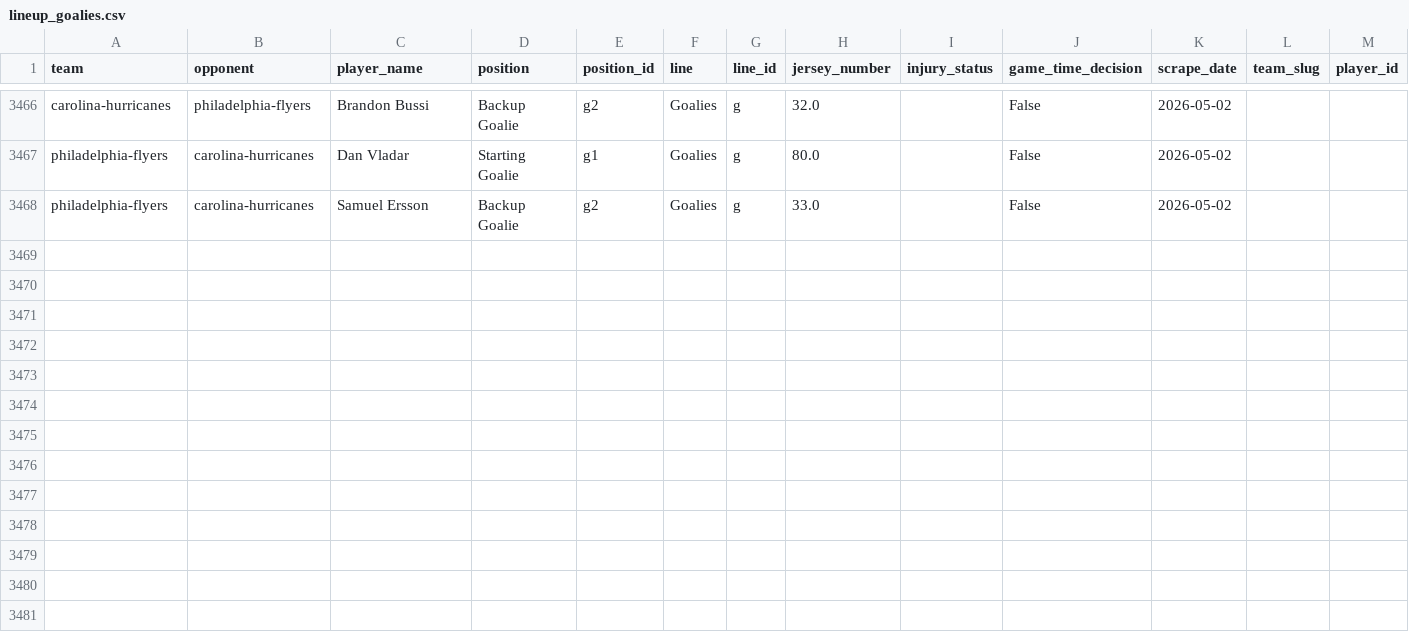
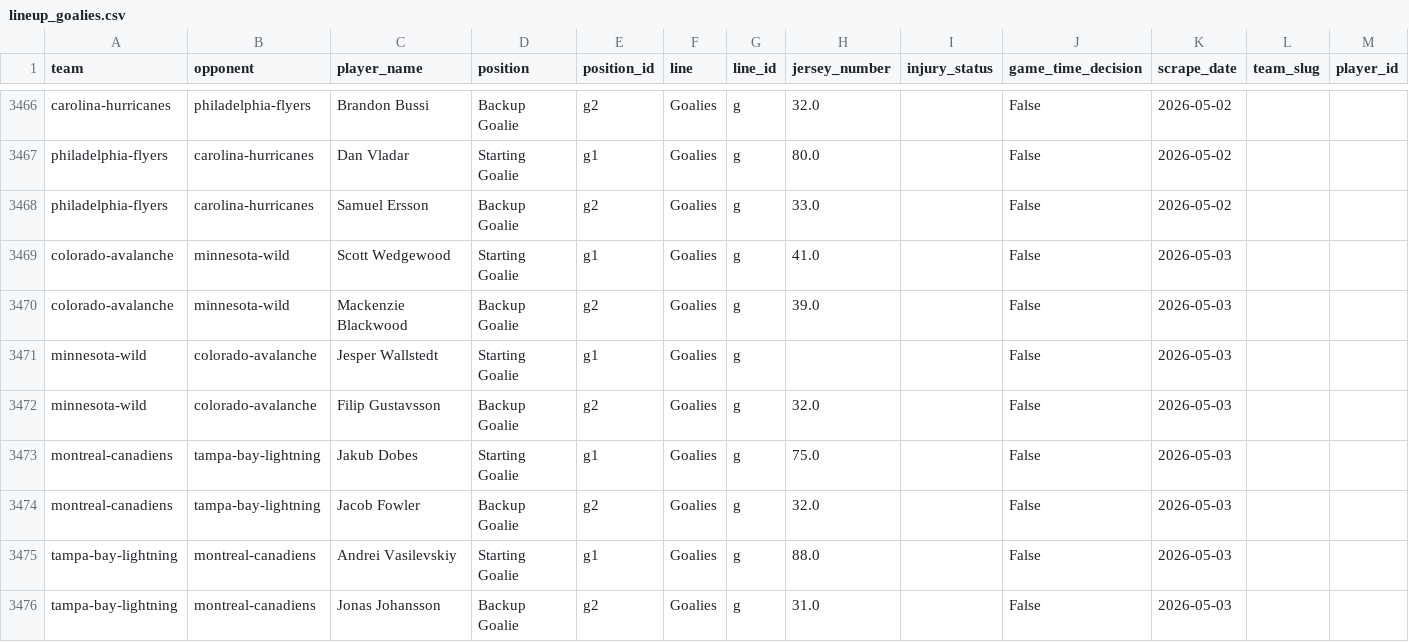
Before and after one commit to naustin1117/oddsAnalyzer, a CSV file: data/lineup_goalies.csv, drawn as a sheet; only a part is shown, gaps mark what is left out; the diff names each change by its address in the sheet, - before the commit and + after, or states it on an @@ line.

```diff
--- a/data/lineup_goalies.csv
+++ b/data/lineup_goalies.csv
+row 3469: colorado-avalanche | minnesota-wild | Scott Wedgewood | Starting Goalie | g1 | Goalies | g | 41.0 |  | False | 2026-05-03
+row 3470: colorado-avalanche | minnesota-wild | Mackenzie Blackwood | Backup Goalie | g2 | Goalies | g | 39.0 |  | False | 2026-05-03
+row 3471: minnesota-wild | colorado-avalanche | Jesper Wallstedt | Starting Goalie | g1 | Goalies | g |  |  | False | 2026-05-03
+row 3472: minnesota-wild | colorado-avalanche | Filip Gustavsson | Backup Goalie | g2 | Goalies | g | 32.0 |  | False | 2026-05-03
+row 3473: montreal-canadiens | tampa-bay-lightning | Jakub Dobes | Starting Goalie | g1 | Goalies | g | 75.0 |  | False | 2026-05-03
+row 3474: montreal-canadiens | tampa-bay-lightning | Jacob Fowler | Backup Goalie | g2 | Goalies | g | 32.0 |  | False | 2026-05-03
+row 3475: tampa-bay-lightning | montreal-canadiens | Andrei Vasilevskiy | Starting Goalie | g1 | Goalies | g | 88.0 |  | False | 2026-05-03
+row 3476: tampa-bay-lightning | montreal-canadiens | Jonas Johansson | Backup Goalie | g2 | Goalies | g | 31.0 |  | False | 2026-05-03
```
Also changed, not shown: data/lineup_injuries.csv, 1 other file.
